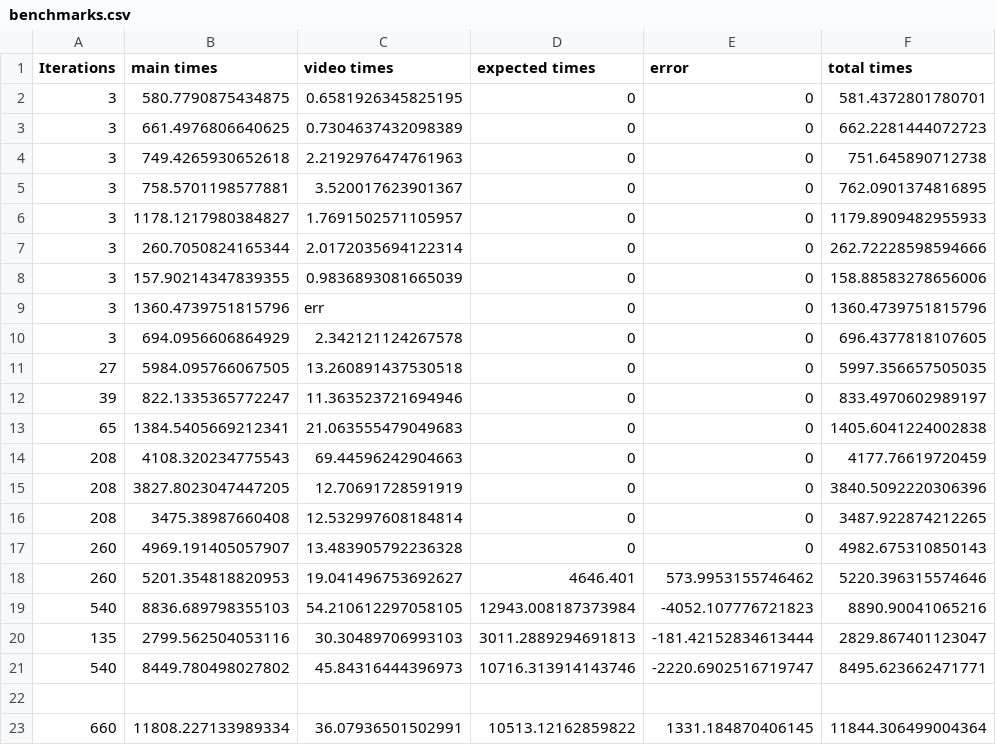
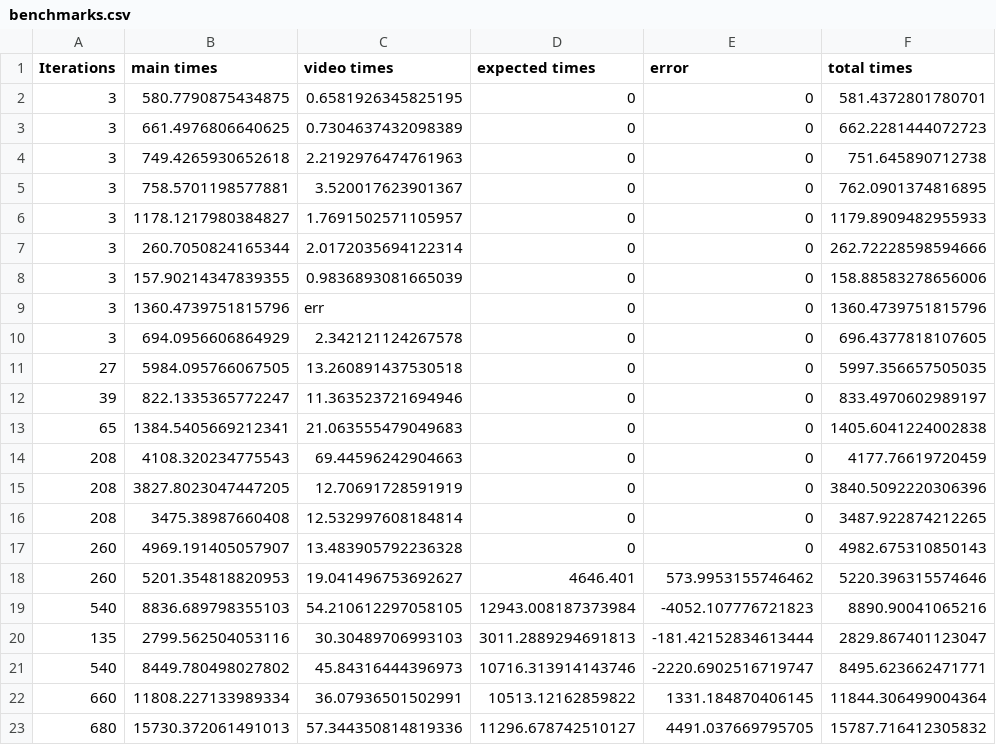
Before and after one commit to ErikRospo/wombotPython, a CSV file: using_mod/videoMaker/Second Way/benchmarks.csv, drawn as a sheet; removed rows and columns are numbered as before the commit, all else as after; the diff names each change by its address in the sheet, - before the commit and + after, or states it on an @@ line.

```diff
--- a/using_mod/videoMaker/Second Way/benchmarks.csv
+++ b/using_mod/videoMaker/Second Way/benchmarks.csv
-row 22: (empty)
+row 23: 680 | 15730.372061491013 | 57.344350814819336 | 11296.678742510127 | 4491.037669795705 | 15787.716412305832
```
Also changed, not shown: 2 other files.
